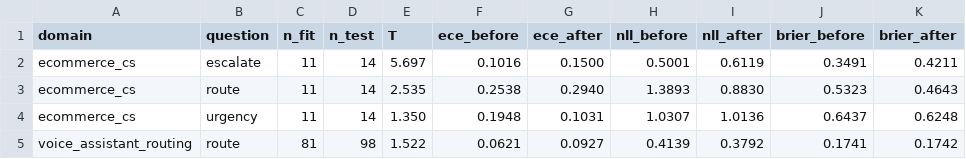
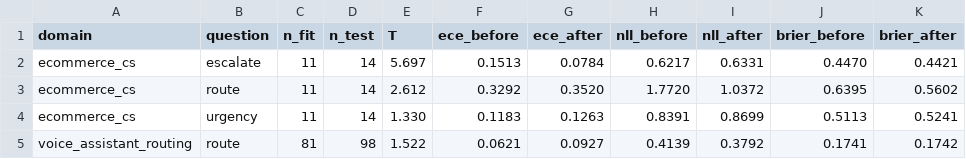
Before and after one commit to CodyQin/zh-decision-bench, a CSV file: results/tables/temperature_refit_laya-multi.csv, drawn as a sheet.

```diff
--- a/results/tables/temperature_refit_laya-multi.csv
+++ b/results/tables/temperature_refit_laya-multi.csv
@@ -1,5 +1,5 @@
 domain,question,n_fit,n_test,T,ece_before,ece_after,nll_before,nll_after,brier_before,brier_after
-ecommerce_cs,escalate,11,14,5.697,0.1016,0.1500,0.5001,0.6119,0.3491,0.4211
-ecommerce_cs,route,11,14,2.535,0.2538,0.2940,1.3893,0.8830,0.5323,0.4643
-ecommerce_cs,urgency,11,14,1.350,0.1948,0.1031,1.0307,1.0136,0.6437,0.6248
+ecommerce_cs,escalate,11,14,5.697,0.1513,0.0784,0.6217,0.6331,0.4470,0.4421
+ecommerce_cs,route,11,14,2.612,0.3292,0.3520,1.7720,1.0372,0.6395,0.5602
+ecommerce_cs,urgency,11,14,1.330,0.1183,0.1263,0.8391,0.8699,0.5113,0.5241
 voice_assistant_routing,route,81,98,1.522,0.0621,0.0927,0.4139,0.3792,0.1741,0.1742
```
Also changed, not shown: results/tables/metrics.csv, results/tables/permute_laya-multi.csv, 23 other files.
